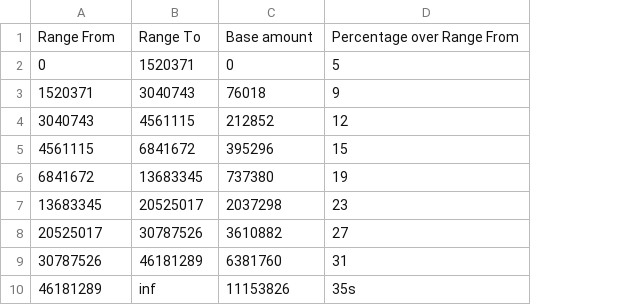
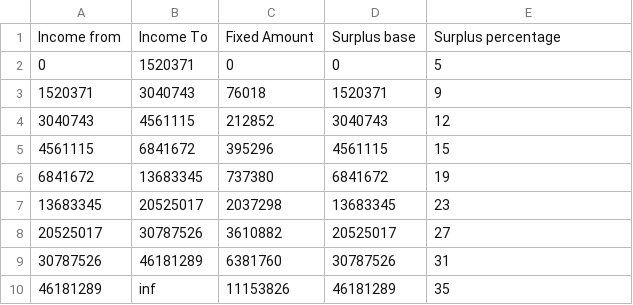
Before and after one commit to maxit1992/MIA_PNL2, a CSV file: tp3/resources/tax_data.csv, drawn as a sheet; removed rows and columns are numbered as before the commit, all else as after; the diff names each change by its address in the sheet, - before the commit and + after, or states it on an @@ line.

```diff
--- a/tp3/resources/tax_data.csv
+++ b/tp3/resources/tax_data.csv
+column D, rows 2-10: 0 | 1520371 | 3040743 | 4561115 | 6841672 | 13683345 | 20525017 | 30787526 | 46181289
-row 1: Range From | Range To | Base amount | Percentage over Range From
+row 1: Income from | Income To | Fixed Amount | Surplus base | Surplus percentage
-E10: 35s
+E10: 35
```
Also changed, not shown: 9 other files.
